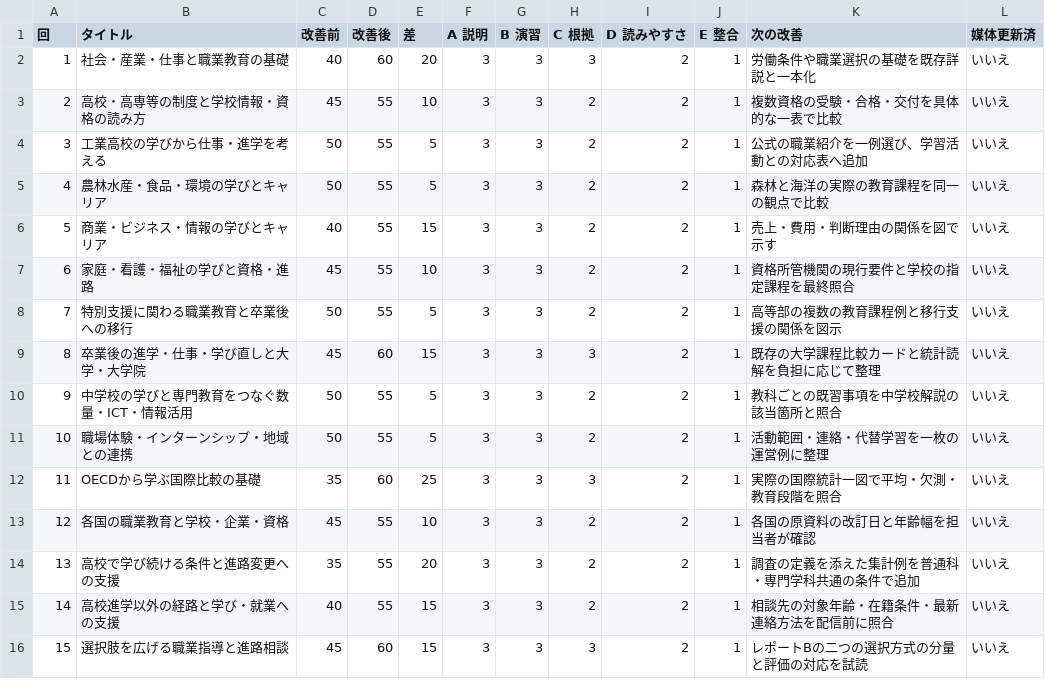
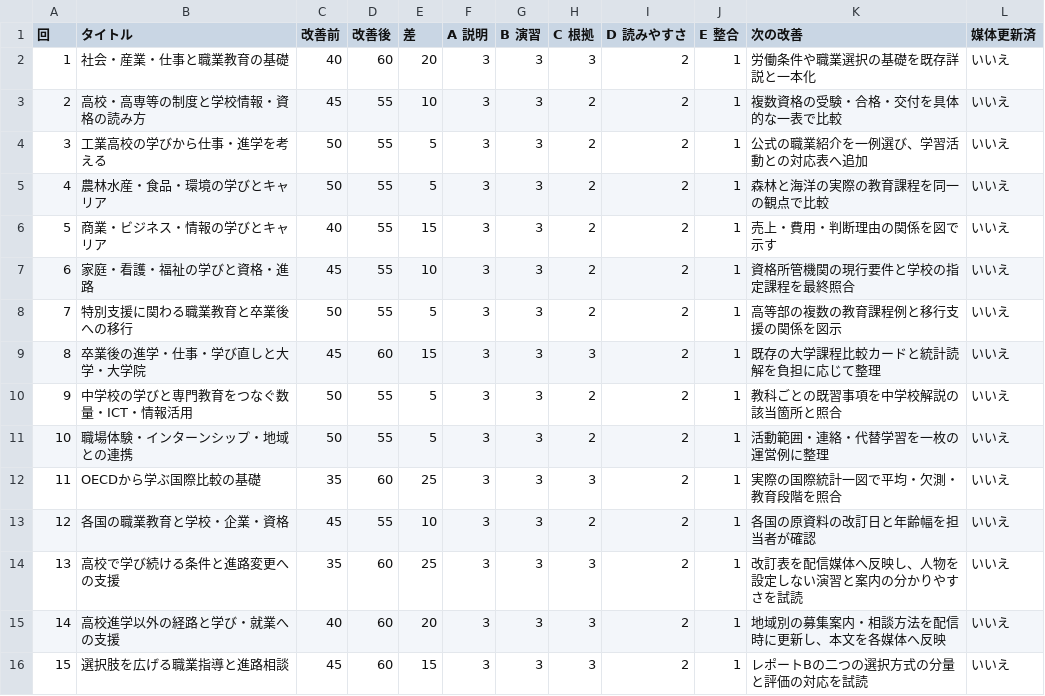
Before and after one commit to zooc-14calbp/industrial-education-ii, a CSV file: docs/lesson-quality-scores.csv, drawn as a sheet.

```diff
--- a/docs/lesson-quality-scores.csv
+++ b/docs/lesson-quality-scores.csv
@@ -13,4 +13,4 @@
 12,各国の職業教育と学校・企業・資格,45,55,10,3,3,2,2,1,各国の原資料の改訂日と年齢幅を担当者が確認,いいえ
-13,高校で学び続ける条件と進路変更への支援,35,55,20,3,3,2,2,1,調査の定義を添えた集計例を普通科・専門学科共通の条件で追加,いいえ
-14,高校進学以外の経路と学び・就業への支援,40,55,15,3,3,2,2,1,相談先の対象年齢・在籍条件・最新連絡方法を配信前に照合,いいえ
+13,高校で学び続ける条件と進路変更への支援,35,60,25,3,3,3,2,1,改訂表を配信媒体へ反映し、人物を設定しない演習と案内の分かりやすさを試読,いいえ
+14,高校進学以外の経路と学び・就業への支援,40,60,20,3,3,3,2,1,地域別の募集案内・相談方法を配信時に更新し、本文を各媒体へ反映,いいえ
 15,選択肢を広げる職業指導と進路相談,45,60,15,3,3,3,2,1,レポートBの二つの選択方式の分量と評価の対応を試読,いいえ
```
Also changed, not shown: 5 other files.
